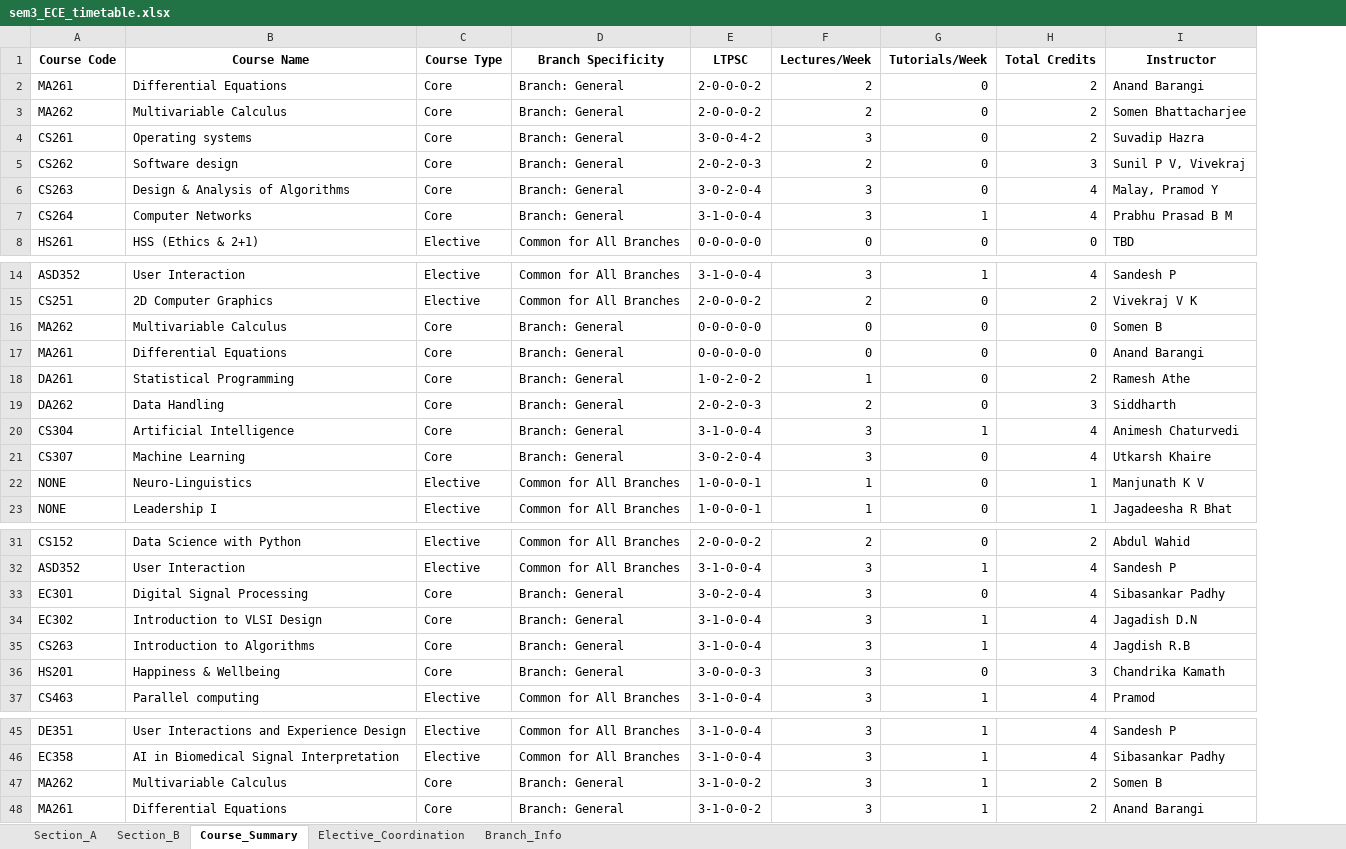
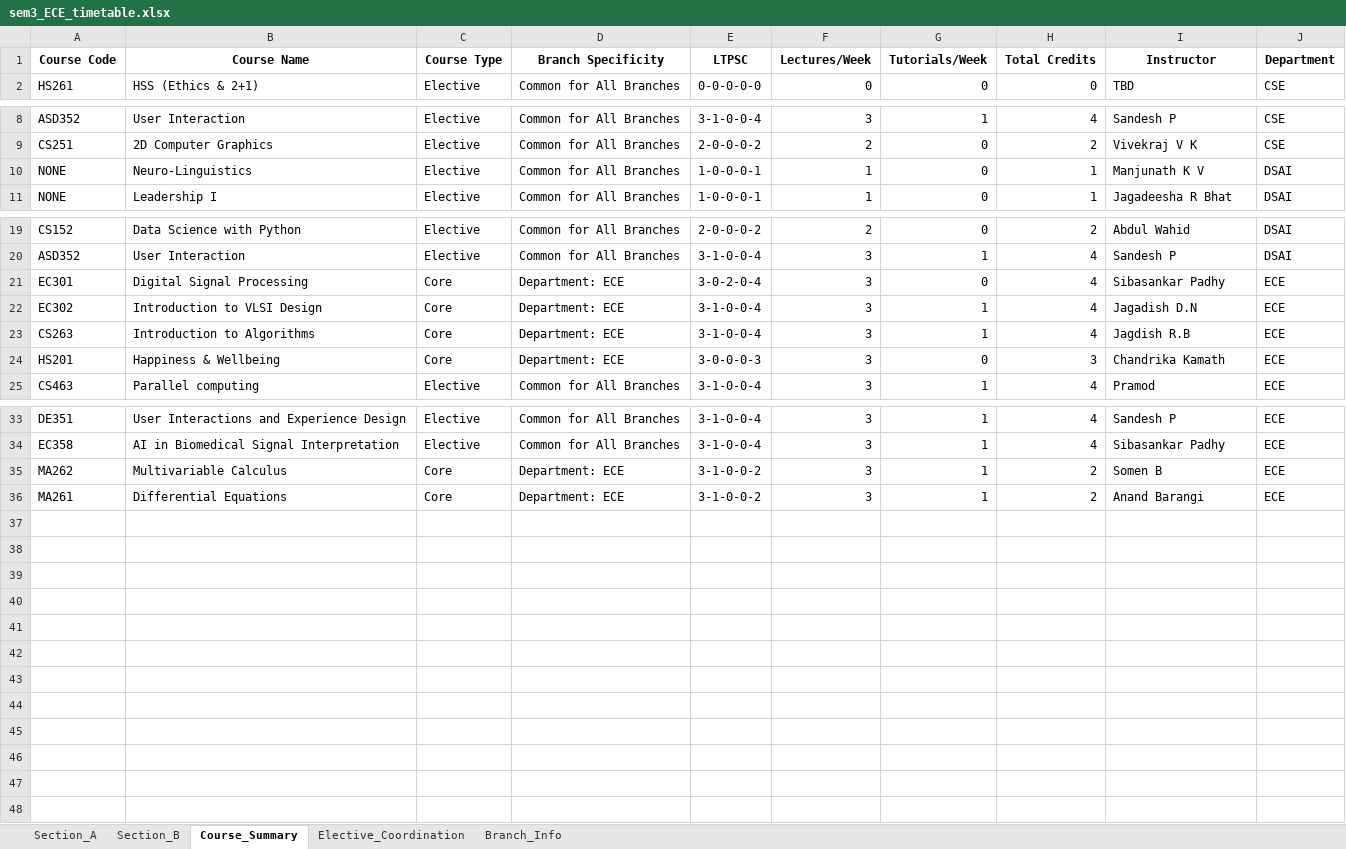
Before and after one commit to rishita7558/timetable-generator-Logic-Beyond, an Excel workbook: backend/output_timetables/sem3_ECE_timetable.xlsx, sheet Course_Summary, drawn as a sheet; only a part is shown, gaps mark what is left out; values as stored, in another font and other column widths than the file's, no borders; removed rows and columns are numbered as before the commit, all else as after; the diff names each change by its address in the sheet, - before the commit and + after, or states it on an @@ line.

```diff
--- a/backend/output_timetables/sem3_ECE_timetable.xlsx (sheet Course_Summary)
+++ b/backend/output_timetables/sem3_ECE_timetable.xlsx (sheet Course_Summary)
+column J (Department), row 2: CSE; rows 8-11: CSE | CSE | DSAI | DSAI; rows 19-25: DSAI | DSAI | ECE | ECE | ECE | ECE | ECE; rows 33-36: all ECE
-row 2: MA261 | Differential Equations | Core | Branch: General | 2-0-0-0-2 | 2 | 0 | 2 | Anand Barangi
-row 3: MA262 | Multivariable Calculus | Core | Branch: General | 2-0-0-0-2 | 2 | 0 | 2 | Somen Bhattacharjee
-row 4: CS261 | Operating systems | Core | Branch: General | 3-0-0-4-2 | 3 | 0 | 2 | Suvadip Hazra
-row 5: CS262 | Software design | Core | Branch: General | 2-0-2-0-3 | 2 | 0 | 3 | Sunil P V, Vivekraj
-row 6: CS263 | Design & Analysis of Algorithms | Core | Branch: General | 3-0-2-0-4 | 3 | 0 | 4 | Malay, Pramod Y
-row 7: CS264 | Computer Networks | Core | Branch: General | 3-1-0-0-4 | 3 | 1 | 4 | Prabhu Prasad B M
-row 16: MA262 | Multivariable Calculus | Core | Branch: General | 0-0-0-0-0 | 0 | 0 | 0 | Somen B
-row 17: MA261 | Differential Equations | Core | Branch: General | 0-0-0-0-0 | 0 | 0 | 0 | Anand Barangi
-row 18: DA261 | Statistical Programming | Core | Branch: General | 1-0-2-0-2 | 1 | 0 | 2 | Ramesh Athe
-row 19: DA262 | Data Handling | Core | Branch: General | 2-0-2-0-3 | 2 | 0 | 3 | Siddharth
-row 20: CS304 | Artificial Intelligence | Core | Branch: General | 3-1-0-0-4 | 3 | 1 | 4 | Animesh Chaturvedi
-row 21: CS307 | Machine Learning | Core | Branch: General | 3-0-2-0-4 | 3 | 0 | 4 | Utkarsh Khaire
-D21:D24 (Branch Specificity): Branch: General
+D21:D24 (Branch Specificity): Department: ECE
-D35:D36 (Branch Specificity): Branch: General
+D35:D36 (Branch Specificity): Department: ECE
```
Also changed, not shown: sheet Section_B, sheet Section_A, sheet Elective_Coordination, backend/output_timetables/sem1_DSAI_timetable.xlsx, backend/output_timetables/sem1_ECE_timetable.xlsx, 16 other files.
